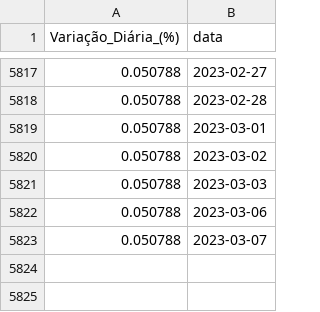
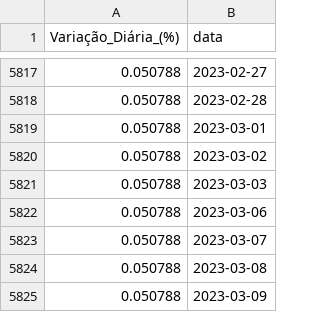
Before and after one commit to davihscoelho/estudo_benchmark, a CSV file: data/processed/08_daily_returns_cdi.csv, drawn as a sheet; only a part is shown, gaps mark what is left out.

```diff
--- a/data/processed/08_daily_returns_cdi.csv
+++ b/data/processed/08_daily_returns_cdi.csv
@@ -5823 +5823,3 @@ Variação_Diária_(%),data
 0.050788,2023-03-07
+0.050788,2023-03-08
+0.050788,2023-03-09
```
Also changed, not shown: data/final/01_vol_benchmarks_rw_12M.csv, data/final/01_vol_benchmarks_rw_3M.csv, 25 other files.
